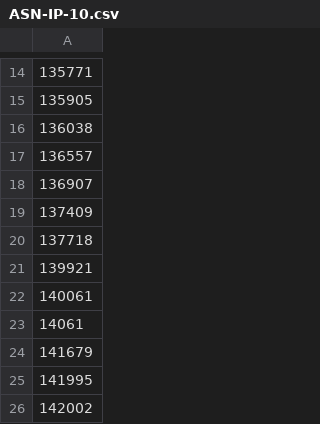
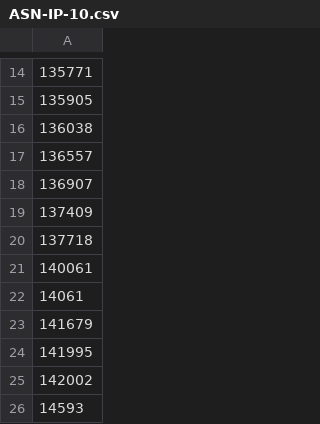
Before and after one commit to cypher139/ipblacklist, a CSV file: Reports/ASN-IP-10.csv, drawn as a sheet; only a part is shown, gaps mark what is left out; the shorter side is filled out with more unchanged rows; the diff names each change by its address in the sheet, - before the commit and + after, or states it on an @@ line.

```diff
--- a/Reports/ASN-IP-10.csv
+++ b/Reports/ASN-IP-10.csv
-row 21: 139921
```
Also changed, not shown: Reports/ASN-CN.csv, Reports/ASN-IP.csv, 10 other files.
